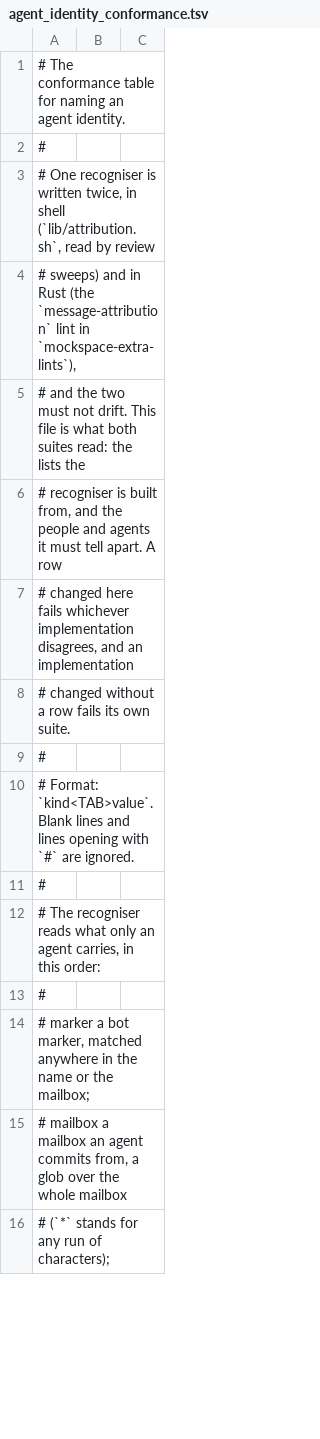
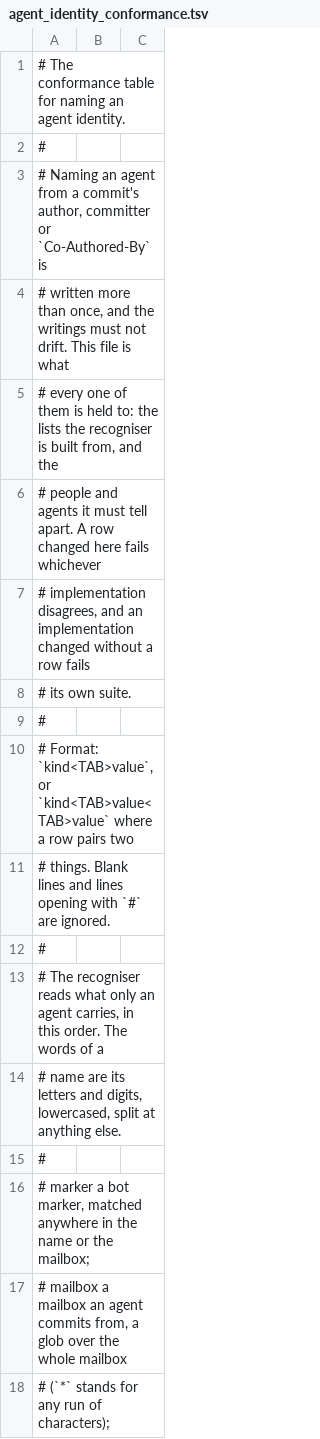
Before and after one commit to hiisi-digital/mockspace, a TSV file: lint-rules/data/agent_identity_conformance.tsv, drawn as a sheet; only a part is shown; the diff covers the shown part only.

```diff
--- a/lint-rules/data/agent_identity_conformance.tsv
+++ b/lint-rules/data/agent_identity_conformance.tsv
@@ -2,12 +2,14 @@
 #
-# One recogniser is written twice, in shell (`lib/attribution.sh`, read by review
-# sweeps) and in Rust (the `message-attribution` lint in `mockspace-extra-lints`),
-# and the two must not drift. This file is what both suites read: the lists the
-# recogniser is built from, and the people and agents it must tell apart. A row
-# changed here fails whichever implementation disagrees, and an implementation
-# changed without a row fails its own suite.
+# Naming an agent from a commit's author, committer or `Co-Authored-By` is
+# written more than once, and the writings must not drift. This file is what
+# every one of them is held to: the lists the recogniser is built from, and the
+# people and agents it must tell apart. A row changed here fails whichever
+# implementation disagrees, and an implementation changed without a row fails
+# its own suite.
 #
-# Format: `kind<TAB>value`. Blank lines and lines opening with `#` are ignored.
+# Format: `kind<TAB>value`, or `kind<TAB>value<TAB>value` where a row pairs two
+# things. Blank lines and lines opening with `#` are ignored.
 #
-# The recogniser reads what only an agent carries, in this order:
+# The recogniser reads what only an agent carries, in this order. The words of a
+# name are its letters and digits, lowercased, split at anything else.
 #
```
Also changed, not shown: 69 added rows, 5 removed rows and 21 edited cells elsewhere in this file, 5 other files.
